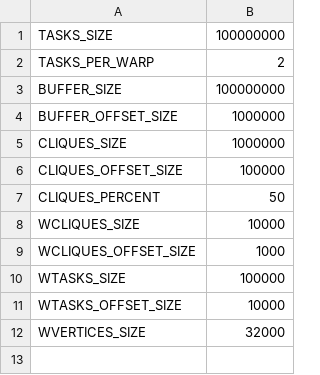
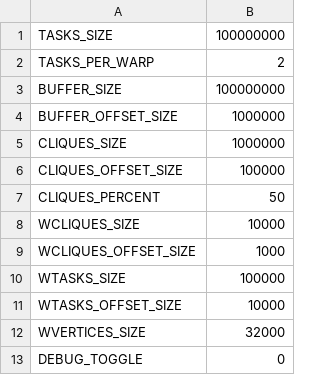
Before and after one commit to Mike12041204/cuDQC, a CSV file: DS_Sizes.csv, drawn as a sheet; the diff names each change by its address in the sheet, - before the commit and + after, or states it on an @@ line.

Commit message:
Changed script organization. Read debug toggle changed to dss.

```diff
--- a/DS_Sizes.csv
+++ b/DS_Sizes.csv
+row 13: DEBUG_TOGGLE | 0
```
Also changed, not shown: 27 other files.
